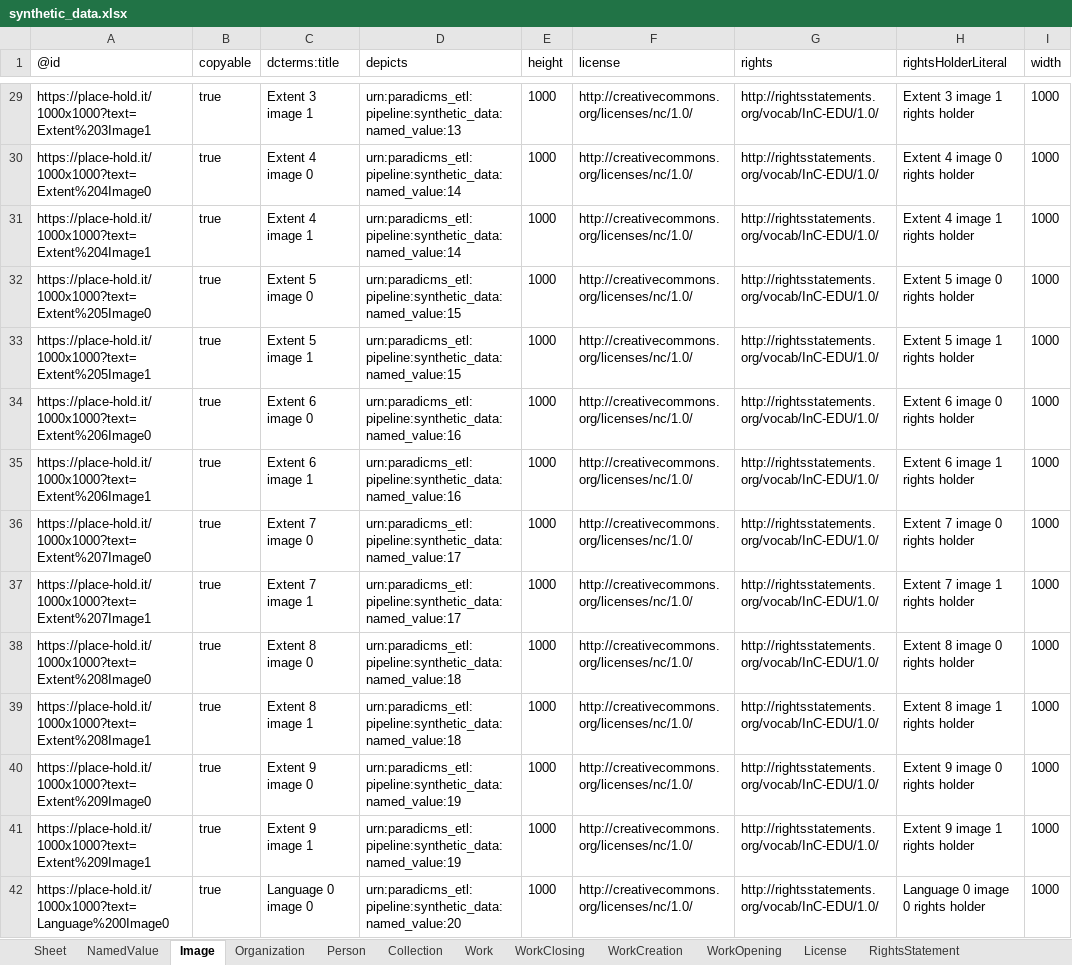
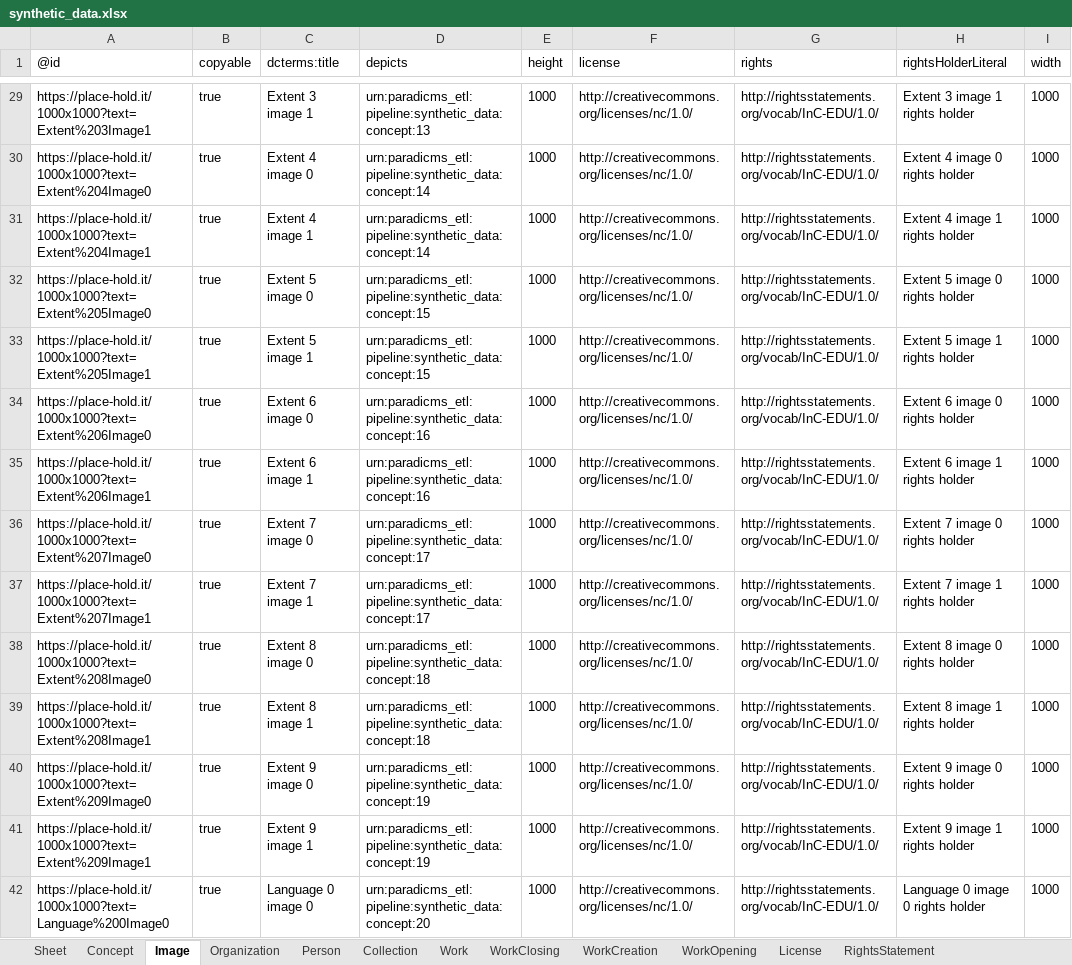
Before and after one commit to paradicms/paradicms, an Excel workbook: data/synthetic/synthetic_data.xlsx, sheet Image, drawn as a sheet; only a part is shown, gaps mark what is left out; values as stored, in another font and other column widths than the file's, no borders; the diff covers the shown part only; the diff names each change by its address in the sheet, - before the commit and + after, or states it on an @@ line.

Commit message:
py: regenerate synthetic data

```diff
--- a/data/synthetic/synthetic_data.xlsx (sheet Image)
+++ b/data/synthetic/synthetic_data.xlsx (sheet Image)
-sheet tab: NamedValue
+sheet tab: Concept
-D29 (depicts): urn:paradicms_etl:pipeline:synthetic_data:named_value:13
+D29 (depicts): urn:paradicms_etl:pipeline:synthetic_data:concept:13
-D30:D31 (depicts): urn:paradicms_etl:pipeline:synthetic_data:named_value:14
+D30:D31 (depicts): urn:paradicms_etl:pipeline:synthetic_data:concept:14
-D32:D33 (depicts): urn:paradicms_etl:pipeline:synthetic_data:named_value:15
+D32:D33 (depicts): urn:paradicms_etl:pipeline:synthetic_data:concept:15
-D34:D35 (depicts): urn:paradicms_etl:pipeline:synthetic_data:named_value:16
+D34:D35 (depicts): urn:paradicms_etl:pipeline:synthetic_data:concept:16
-D36:D37 (depicts): urn:paradicms_etl:pipeline:synthetic_data:named_value:17
+D36:D37 (depicts): urn:paradicms_etl:pipeline:synthetic_data:concept:17
-D38:D39 (depicts): urn:paradicms_etl:pipeline:synthetic_data:named_value:18
+D38:D39 (depicts): urn:paradicms_etl:pipeline:synthetic_data:concept:18
-D40:D41 (depicts): urn:paradicms_etl:pipeline:synthetic_data:named_value:19
+D40:D41 (depicts): urn:paradicms_etl:pipeline:synthetic_data:concept:19
-D42 (depicts): urn:paradicms_etl:pipeline:synthetic_data:named_value:20
+D42 (depicts): urn:paradicms_etl:pipeline:synthetic_data:concept:20
```
Also changed, not shown: 206 edited cells elsewhere in this sheet, sheet Concept, sheet Person, 3 other files.
